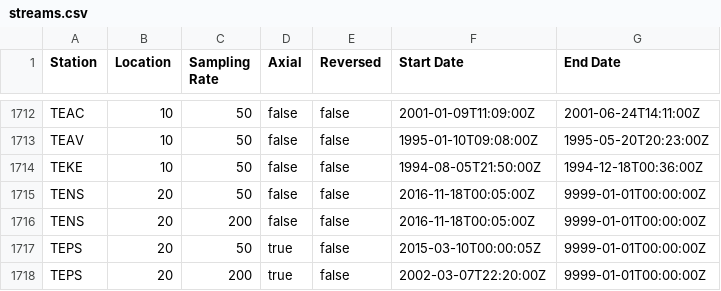
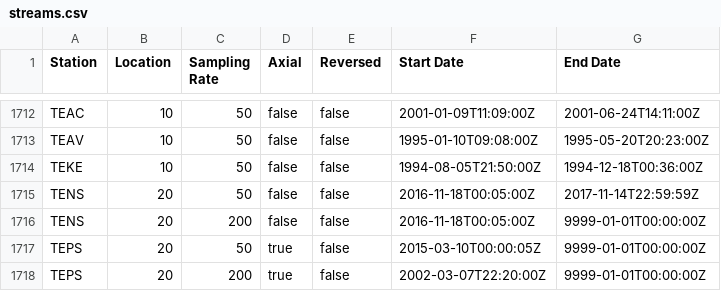
Before and after one commit to GeoNet/delta, a CSV file: install/streams.csv, drawn as a sheet; only a part is shown, gaps mark what is left out.

Commit message:
Update streams.csv
Stopped 50 Hz stream at TENS

```diff
--- a/install/streams.csv
+++ b/install/streams.csv
@@ -1714,3 +1714,3 @@ TEAV,10,50,false,false,1995-01-10T09:08:00Z,1995-05-20T20:23:00Z
 TEKE,10,50,false,false,1994-08-05T21:50:00Z,1994-12-18T00:36:00Z
-TENS,20,50,false,false,2016-11-18T00:05:00Z,9999-01-01T00:00:00Z
+TENS,20,50,false,false,2016-11-18T00:05:00Z,2017-11-14T22:59:59Z
 TENS,20,200,false,false,2016-11-18T00:05:00Z,9999-01-01T00:00:00Z
```
